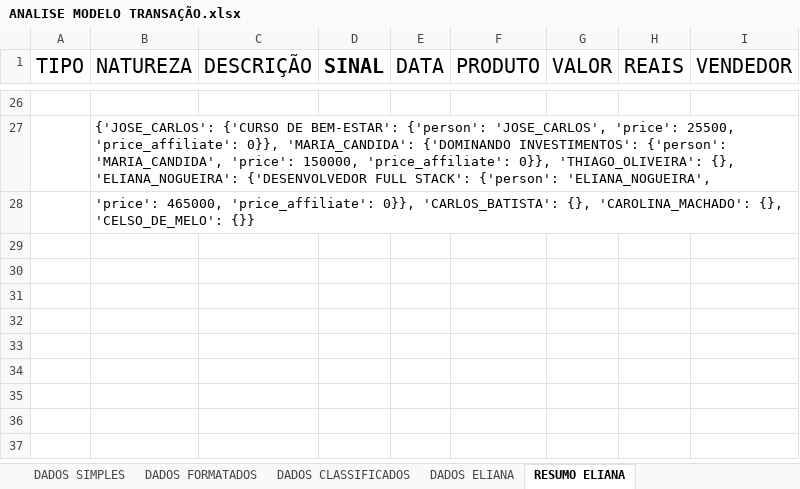
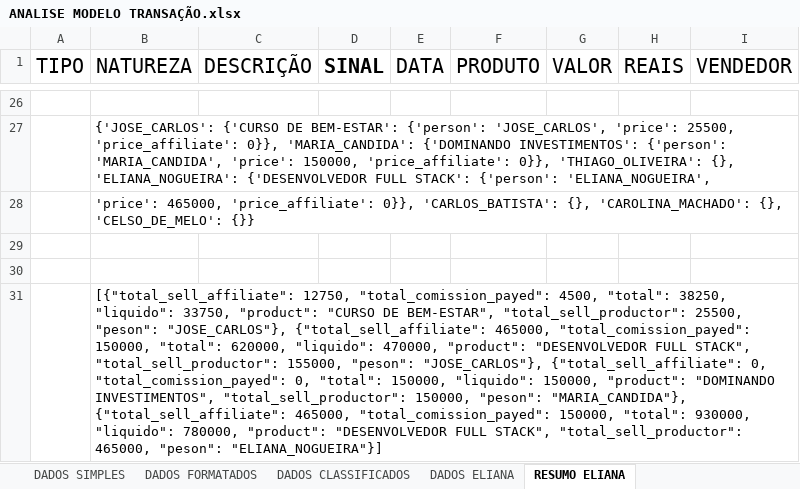
Before and after one commit to BrunoAlz/Hubla-Transactions, an Excel workbook: backend/api/docs/ANALISE MODELO TRANSAÇÃO.xlsx, sheet RESUMO ELIANA, drawn as a sheet; only a part is shown, gaps mark what is left out; values as stored, in another font and other column widths than the file's, no borders; the diff names each change by its address in the sheet, - before the commit and + after, or states it on an @@ line.

```diff
--- a/backend/api/docs/ANALISE MODELO TRANSAÇÃO.xlsx (sheet RESUMO ELIANA)
+++ b/backend/api/docs/ANALISE MODELO TRANSAÇÃO.xlsx (sheet RESUMO ELIANA)
+row 29: (empty)
+row 30: (empty)
+row 31:  | [{"total_sell_affiliate": 12750, "total_comission_payed": 4500, "total": 38250, "liquido": 33750, "product": "CURSO DE BEM-ESTAR", "total_sell_productor": 25500, "peson": "JOSE_CARLOS"}, {"total_sell_affiliate": 465000, "total_comission_payed": 150000, "total": 620000, "liquido": 470000, "product": "DESENVOLVEDOR FULL STACK", "total_sell_productor": 155000, "peson": "JOSE_CARLOS"}, {"total_sell_affiliate": 0, "total_comission_payed": 0, "total": 150000, "liquido": 150000, "product": "DOMINANDO INVESTIMENTOS", "total_sell_productor": 150000, "peson": "MARIA_CANDIDA"}, {"total_sell_affiliate": 465000, "total_comission_payed": 150000, "total": 930000, "liquido": 780000, "product": "DESENVOLVEDOR FULL STACK", "total_sell_productor": 465000, "peson": "ELIANA_NOGUEIRA"}]
```
Also changed, not shown: sheet DADOS CLASSIFICADOS, 5 other files.
